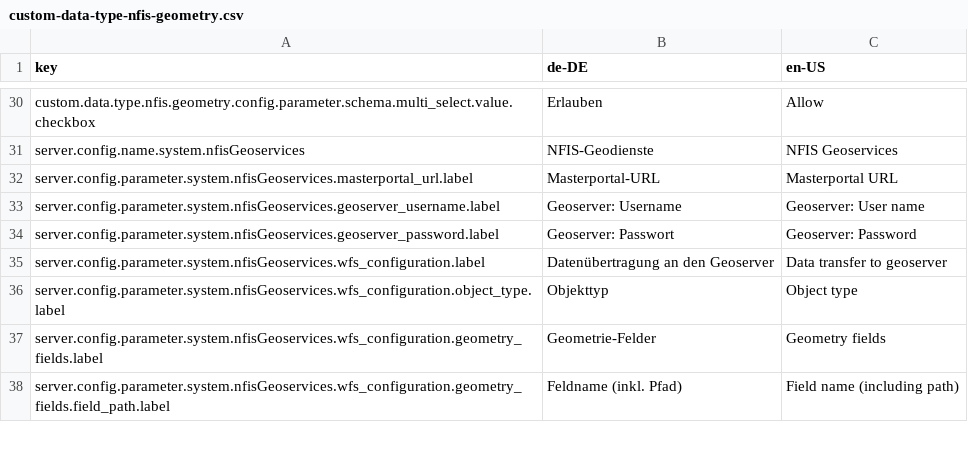
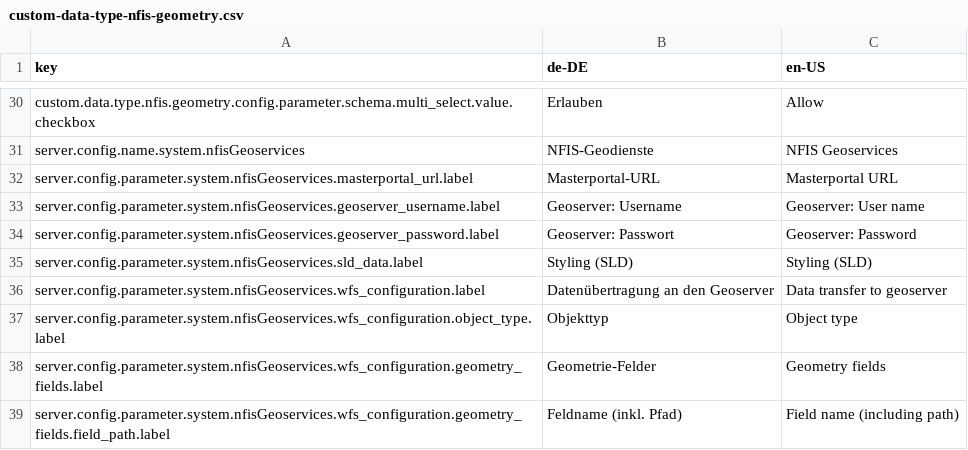
Before and after one commit to programmfabrik/fylr-plugin-custom-data-type-nfis-geometry, a CSV file: l10n/custom-data-type-nfis-geometry.csv, drawn as a sheet; only a part is shown, gaps mark what is left out.

```diff
--- a/l10n/custom-data-type-nfis-geometry.csv
+++ b/l10n/custom-data-type-nfis-geometry.csv
@@ -34,2 +34,3 @@ server.config.parameter.system.nfisGeoservices.geoserver_username.label,Geoserve
 server.config.parameter.system.nfisGeoservices.geoserver_password.label,Geoserver: Passwort,Geoserver: Password
+server.config.parameter.system.nfisGeoservices.sld_data.label,Styling (SLD),Styling (SLD)
 server.config.parameter.system.nfisGeoservices.wfs_configuration.label,Datenübertragung an den Geoserver,Data transfer to geoserver
```
Also changed, not shown: 4 other files.
